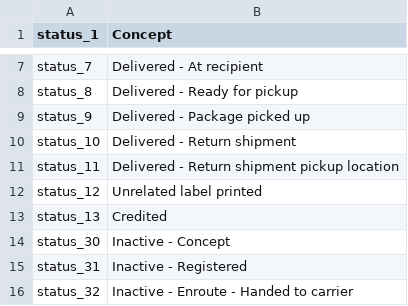
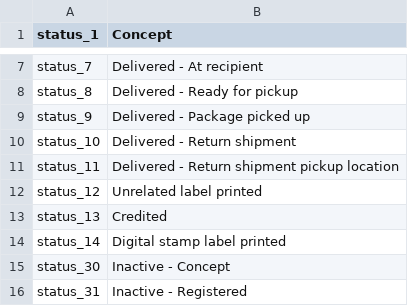
Before and after one commit to myparcelnl/magento, a CSV file: i18n/en_US.csv, drawn as a sheet; only a part is shown, gaps mark what is left out; the shorter side is filled out with more unchanged rows; the diff names each change by its address in the sheet, - before the commit and + after, or states it on an @@ line.

Commit message:
finish digital stamp

```diff
--- a/i18n/en_US.csv
+++ b/i18n/en_US.csv
+row 14: status_14 | Digital stamp label printed
```
Also changed, not shown: i18n/nl_NL.csv, 3 other files.
